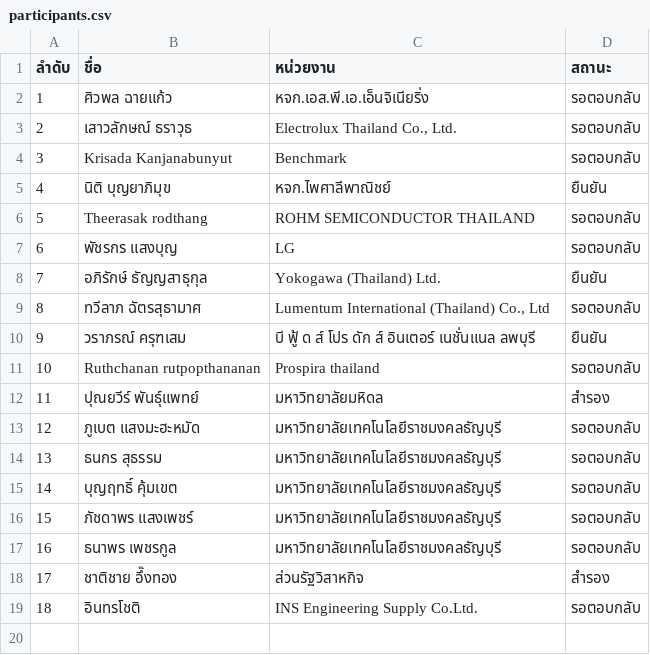
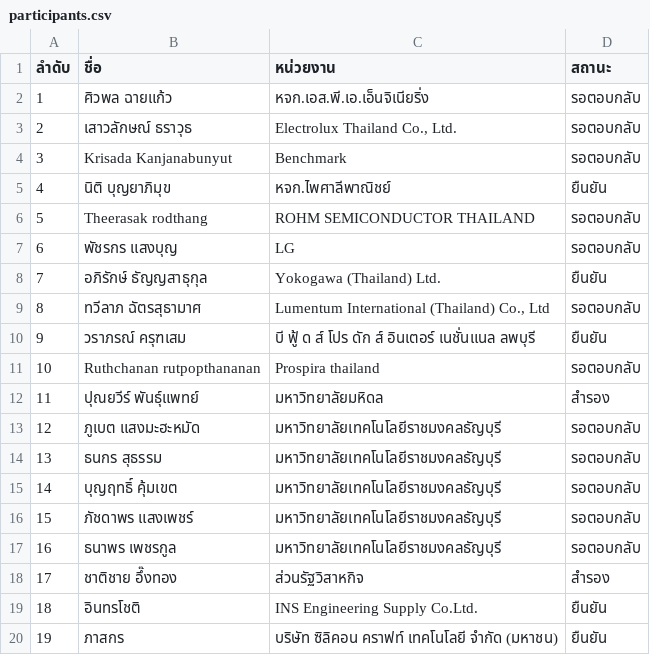
Before and after one commit to vsupacha/automated-test, a CSV file: rounds/06/participants.csv, drawn as a sheet.

```diff
--- a/rounds/06/participants.csv
+++ b/rounds/06/participants.csv
@@ -18,2 +18,3 @@
 17,ชาติชาย อึ๊งทอง,ส่วนรัฐวิสาหกิจ,สำรอง
-18,อินทรโชติ,INS Engineering Supply Co.Ltd.,รอตอบกลับ
+18,อินทรโชติ,INS Engineering Supply Co.Ltd.,ยืนยัน
+19,ภาสกร,บริษัท ซิลิคอน คราฟท์ เทคโนโลยี จํากัด (มหาชน),ยืนยัน
```
Also changed, not shown: rounds/03/participants.csv, rounds/04/participants.csv, 4 other files.
